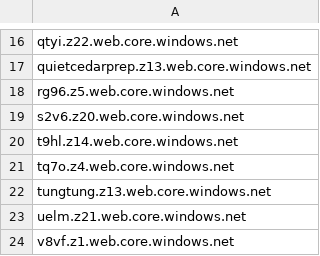
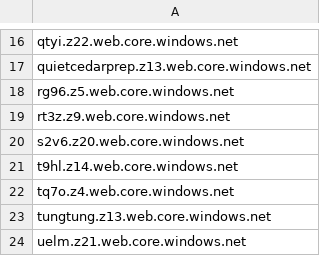
Before and after one commit to 1NobleCyber/ThreatFeed, a CSV file: Azure_WebProxies/raw.csv, drawn as a sheet; only a part is shown, gaps mark what is left out; the shorter side is filled out with more unchanged rows; the diff names each change by its address in the sheet, - before the commit and + after, or states it on an @@ line.

Commit message:
Add 1 new proxy domains to Azure_WebProxies/raw.csv

```diff
--- a/Azure_WebProxies/raw.csv
+++ b/Azure_WebProxies/raw.csv
+row 19: rt3z.z9.web.core.windows.net
```
